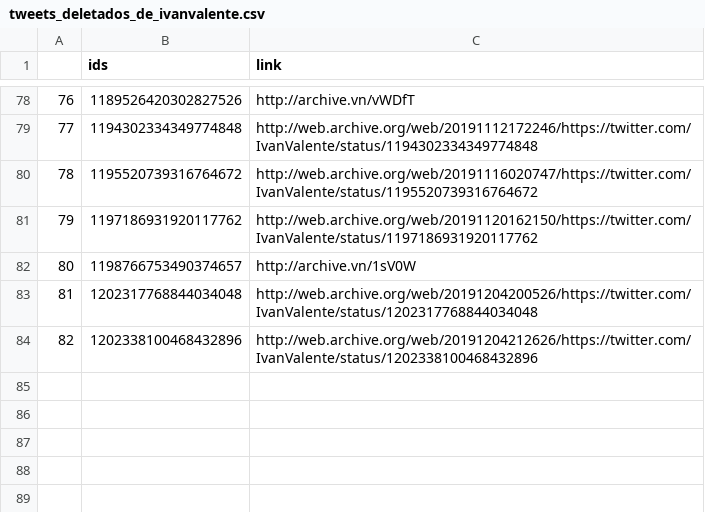
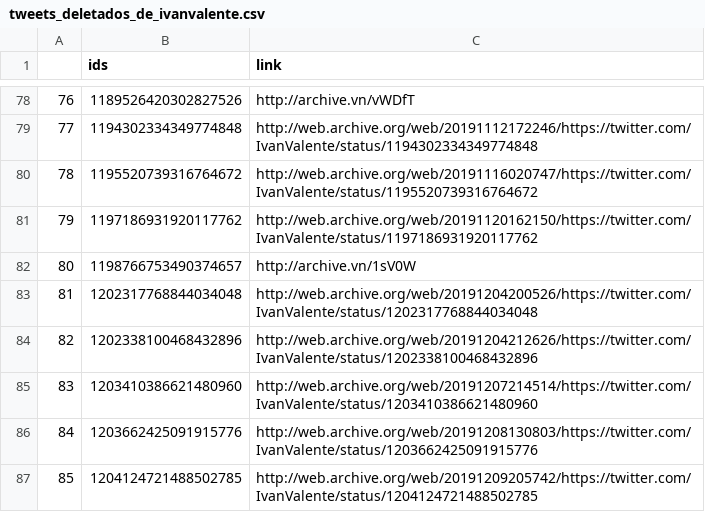
Before and after one commit to projeto7c0/7c0-core, a CSV file: csv/tweets_deletados_de_ivanvalente.csv, drawn as a sheet; only a part is shown, gaps mark what is left out.

```diff
--- a/csv/tweets_deletados_de_ivanvalente.csv
+++ b/csv/tweets_deletados_de_ivanvalente.csv
@@ -84 +84,4 @@
 82,1202338100468432896,http://web.archive.org/web/20191204212626/https://twitter.com/IvanValente/status/1202338100468432896
+83,1203410386621480960,http://web.archive.org/web/20191207214514/https://twitter.com/IvanValente/status/1203410386621480960
+84,1203662425091915776,http://web.archive.org/web/20191208130803/https://twitter.com/IvanValente/status/1203662425091915776
+85,1204124721488502785,http://web.archive.org/web/20191209205742/https://twitter.com/IvanValente/status/1204124721488502785
```
Also changed, not shown: csv/tweets_deletados_de_AiltonBenedito.csv, csv/tweets_deletados_de_bolsonarosp.csv, 19 other files.
